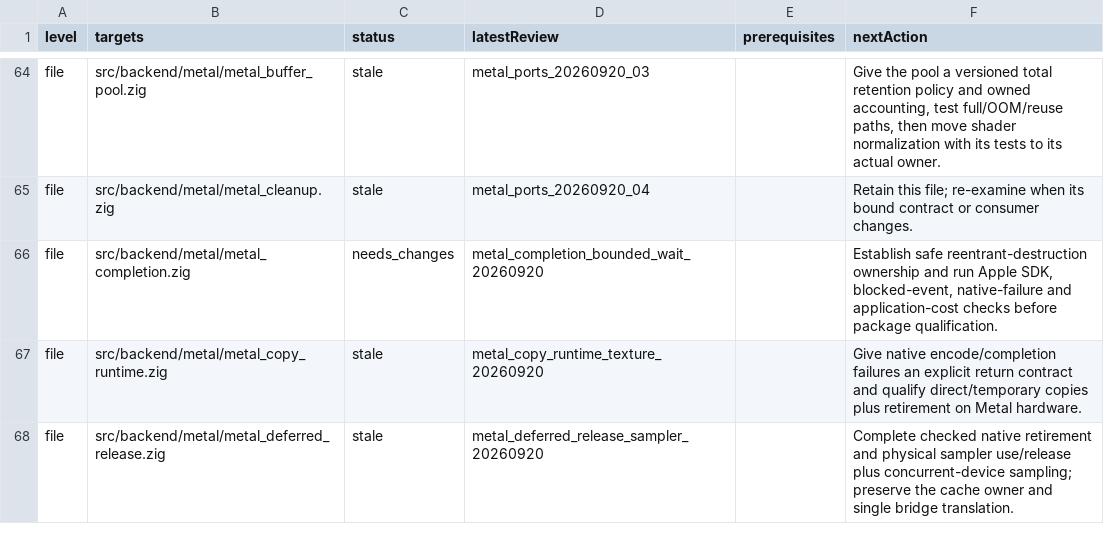
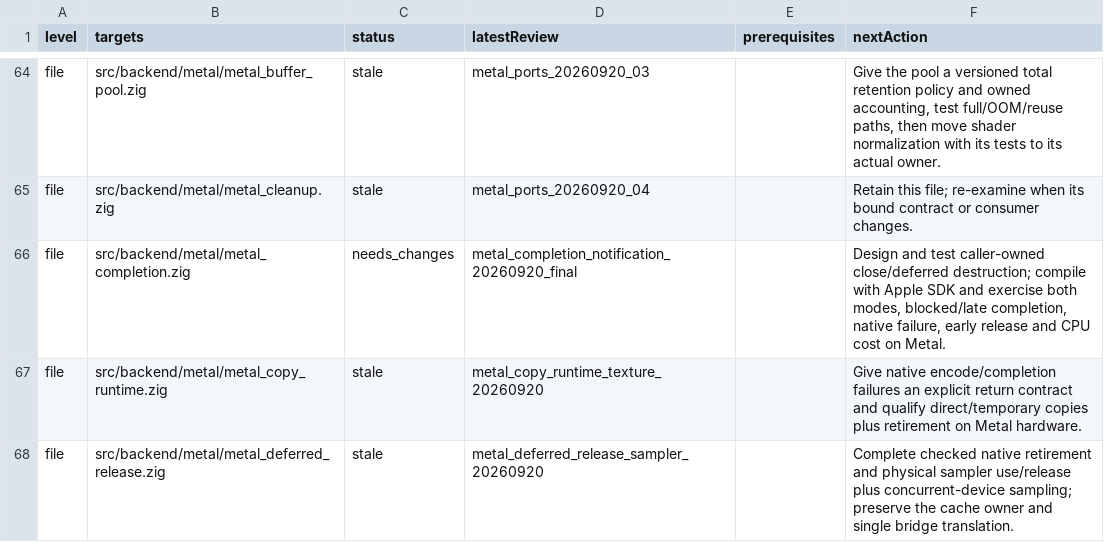
Before and after one commit to doerun/doe, a TSV file: runtime/zig/reviews/queue.tsv, drawn as a sheet; only a part is shown, gaps mark what is left out; the diff covers the shown part only.

Commit message:
Honor Metal wait controls with precommit notifications

```diff
--- a/runtime/zig/reviews/queue.tsv
+++ b/runtime/zig/reviews/queue.tsv
@@ -65,3 +65,3 @@ file	src/backend/metal/metal_buffer_pool.zig	stale	metal_ports_20260920_03		Give
 file	src/backend/metal/metal_cleanup.zig	stale	metal_ports_20260920_04		Retain this file; re-examine when its bound contract or consumer changes.
-file	src/backend/metal/metal_completion.zig	needs_changes	metal_completion_bounded_wait_20260920		Establish safe reentrant-destruction ownership and run Apple SDK, blocked-event, native-failure and application-cost checks before package qualification.
+file	src/backend/metal/metal_completion.zig	needs_changes	metal_completion_notification_20260920_final		Design and test caller-owned close/deferred destruction; compile with Apple SDK and exercise both modes, blocked/late completion, native failure, early release and CPU cost on Metal.
 file	src/backend/metal/metal_copy_runtime.zig	stale	metal_copy_runtime_texture_20260920		Give native encode/completion failures an explicit return contract and qualify direct/temporary copies plus retirement on Metal hardware.
```
Also changed, not shown: 7 edited cells elsewhere in this file, 33 other files.
